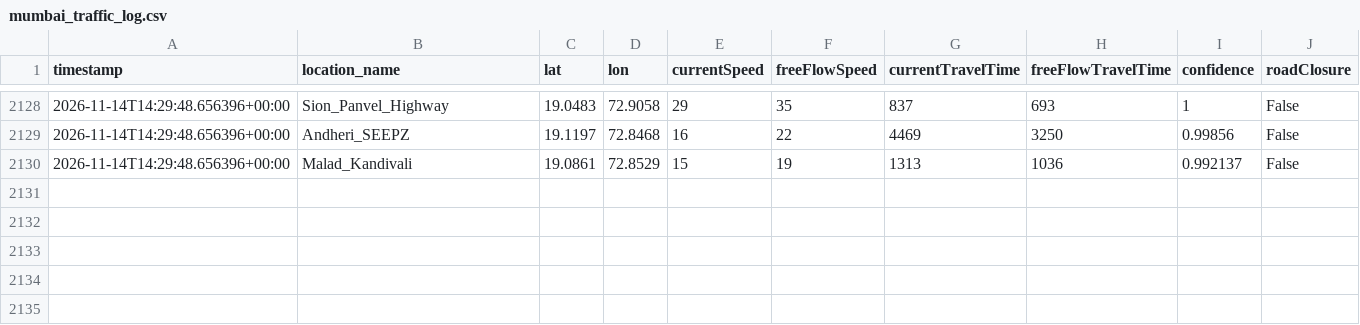
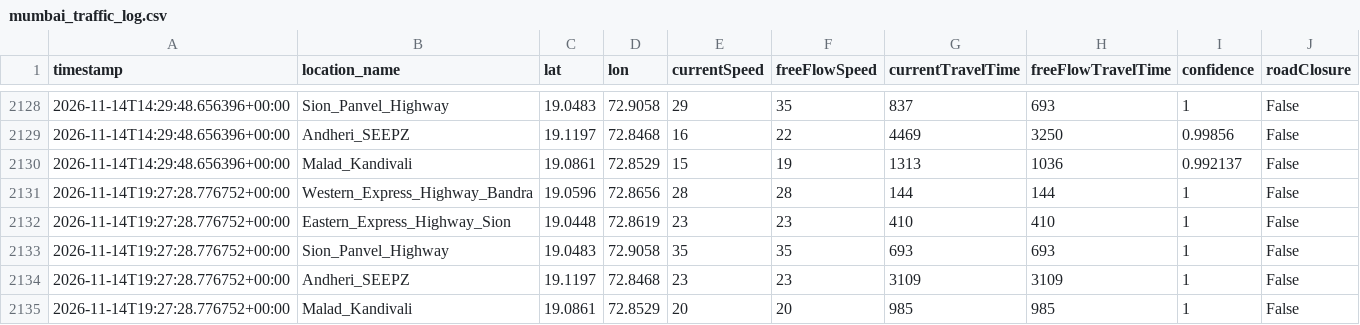
Before and after one commit to Sujith-2027/mumbai-traffic-data, a CSV file: mumbai_traffic_log.csv, drawn as a sheet; only a part is shown, gaps mark what is left out; the diff names each change by its address in the sheet, - before the commit and + after, or states it on an @@ line.

```diff
--- a/mumbai_traffic_log.csv
+++ b/mumbai_traffic_log.csv
+row 2131: 2026-11-14T19:27:28.776752+00:00 | Western_Express_Highway_Bandra | 19.0596 | 72.8656 | 28 | 28 | 144 | 144 | 1 | False
+row 2132: 2026-11-14T19:27:28.776752+00:00 | Eastern_Express_Highway_Sion | 19.0448 | 72.8619 | 23 | 23 | 410 | 410 | 1 | False
+row 2133: 2026-11-14T19:27:28.776752+00:00 | Sion_Panvel_Highway | 19.0483 | 72.9058 | 35 | 35 | 693 | 693 | 1 | False
+row 2134: 2026-11-14T19:27:28.776752+00:00 | Andheri_SEEPZ | 19.1197 | 72.8468 | 23 | 23 | 3109 | 3109 | 1 | False
+row 2135: 2026-11-14T19:27:28.776752+00:00 | Malad_Kandivali | 19.0861 | 72.8529 | 20 | 20 | 985 | 985 | 1 | False
```
